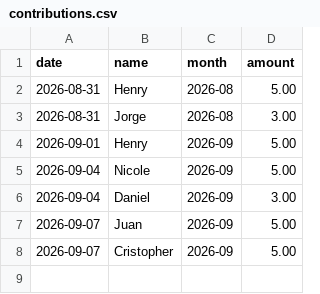
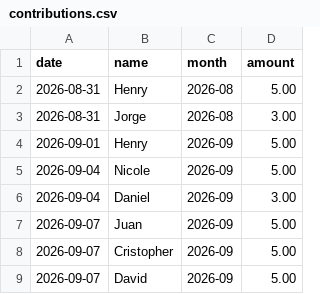
Before and after one commit to TecnicoLabFisica/OfficePantry, a CSV file: data/contributions.csv, drawn as a sheet; the diff names each change by its address in the sheet, - before the commit and + after, or states it on an @@ line.

Commit message:
pay: David paid for septiembre

```diff
--- a/data/contributions.csv
+++ b/data/contributions.csv
+row 9: 2026-09-07 | David | 2026-09 | 5.00
```
